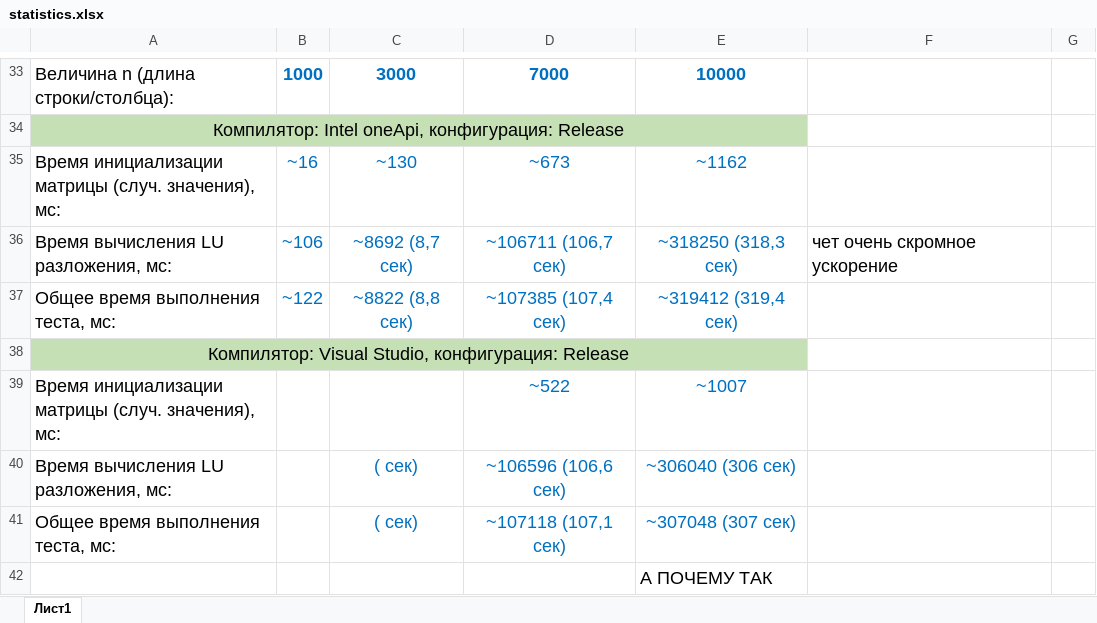
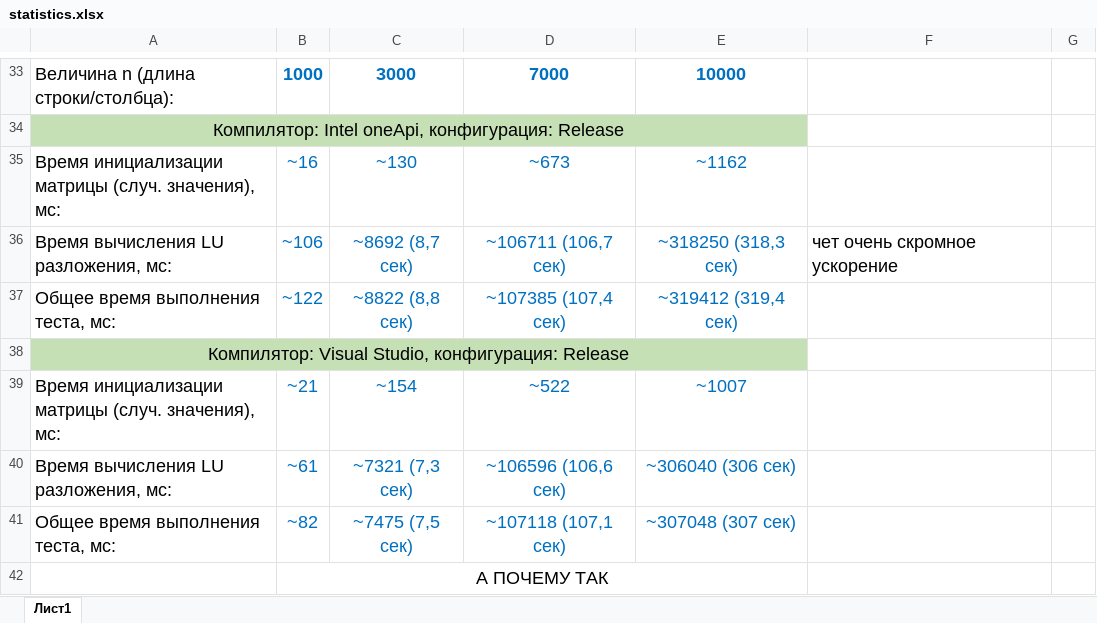
Before and after one commit to ArchBenchs/ArchBenchs, an Excel workbook: DecompositionLU/docs/statistics.xlsx, sheet Лист1, drawn as a sheet; only a part is shown, gaps mark what is left out; values as stored, in another font and other column widths than the file's, no borders; charts and pictures not drawn; removed rows and columns are numbered as before the commit, all else as after; the diff names each change by its address in the sheet, - before the commit and + after, or states it on an @@ line.

```diff
--- a/DecompositionLU/docs/statistics.xlsx (sheet Лист1)
+++ b/DecompositionLU/docs/statistics.xlsx (sheet Лист1)
-B39: (empty)
+B39: ~21
-C39: (empty)
+C39: ~154
-B40: (empty)
+B40: ~61
-C40: ( сек)
+C40: ~7321 (7,3 сек)
-B41: (empty)
+B41: ~82
-C41: ( сек)
+C41: ~7475 (7,5 сек)
-row 42:  |  |  |  | А ПОЧЕМУ ТАК
+row 42:  | А ПОЧЕМУ ТАК
```
Also changed, not shown: 3 other files.
